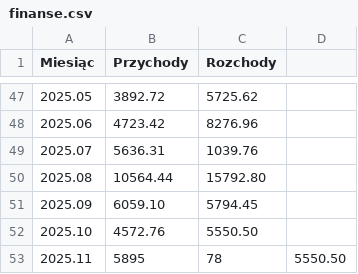
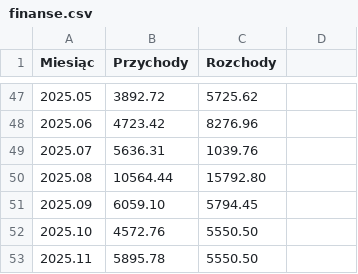
Before and after one commit to hs3city/hs3.pl, a CSV file: automation/finanse/finanse.csv, drawn as a sheet; only a part is shown, gaps mark what is left out.

Commit message:
Correction

```diff
--- a/automation/finanse/finanse.csv
+++ b/automation/finanse/finanse.csv
@@ -52,2 +52,2 @@ Miesiąc,Przychody,Rozchody
 2025.10,4572.76,5550.50
-2025.11,5895,78,5550.50
+2025.11,5895.78,5550.50
```
